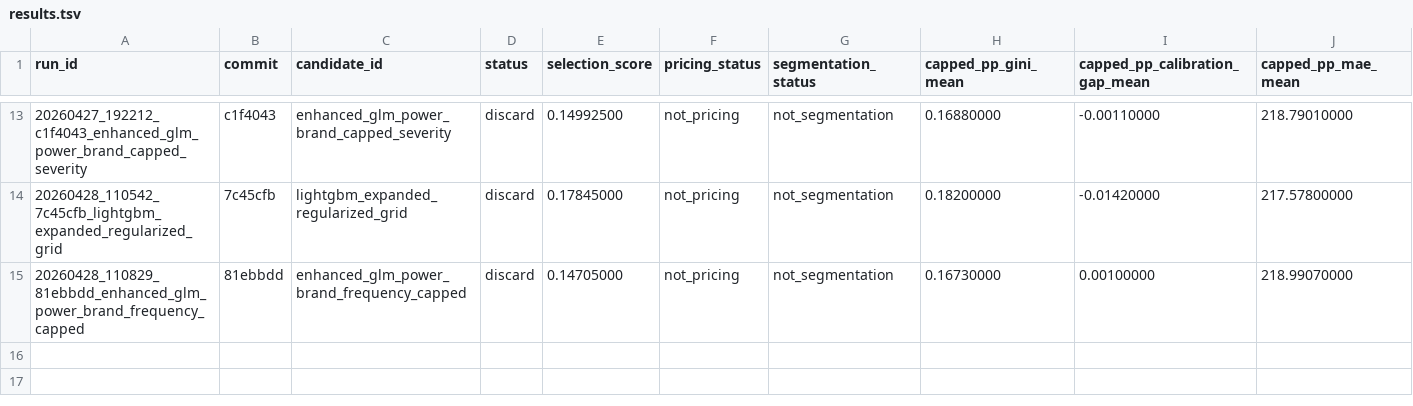
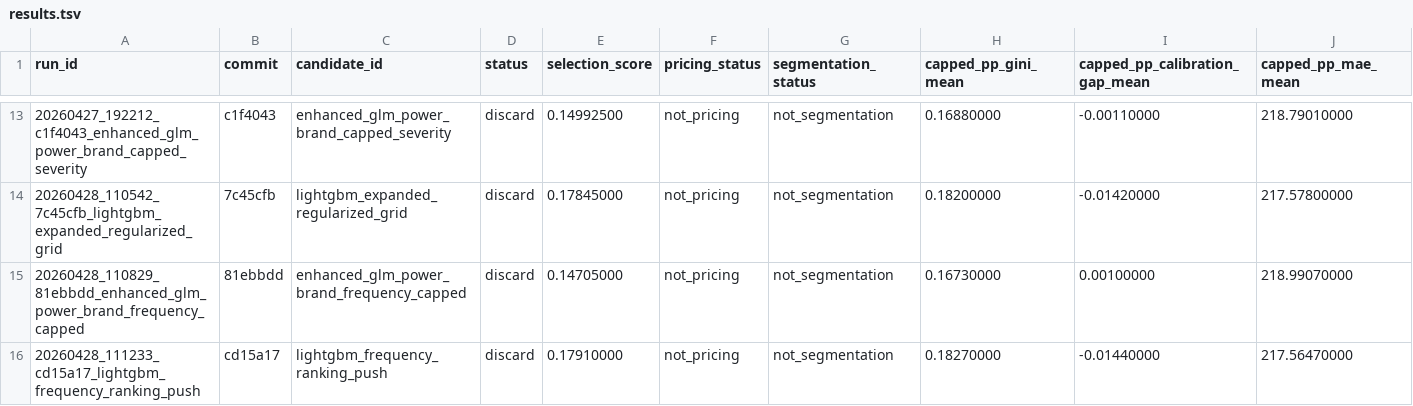
Before and after one commit to chriscarlton5/freMTPL_GLM, a TSV file: autoresearch/evidence/results.tsv, drawn as a sheet; only a part is shown, gaps mark what is left out; rows hold the shown columns only; the diff names each change by its address in the sheet, - before the commit and + after, or states it on an @@ line.

Commit message:
Log LightGBM frequency ranking push experiment

```diff
--- a/autoresearch/evidence/results.tsv
+++ b/autoresearch/evidence/results.tsv
+row 16: 20260428_111233_cd15a17_lightgbm_frequency_ranking_push | cd15a17 | lightgbm_frequency_ranking_push | discard | 0.17910000 | not_pricing | not_segmentation | 0.18270000 | -0.01440000 | 217.56470000
```
Also changed, not shown: 6 other files.
